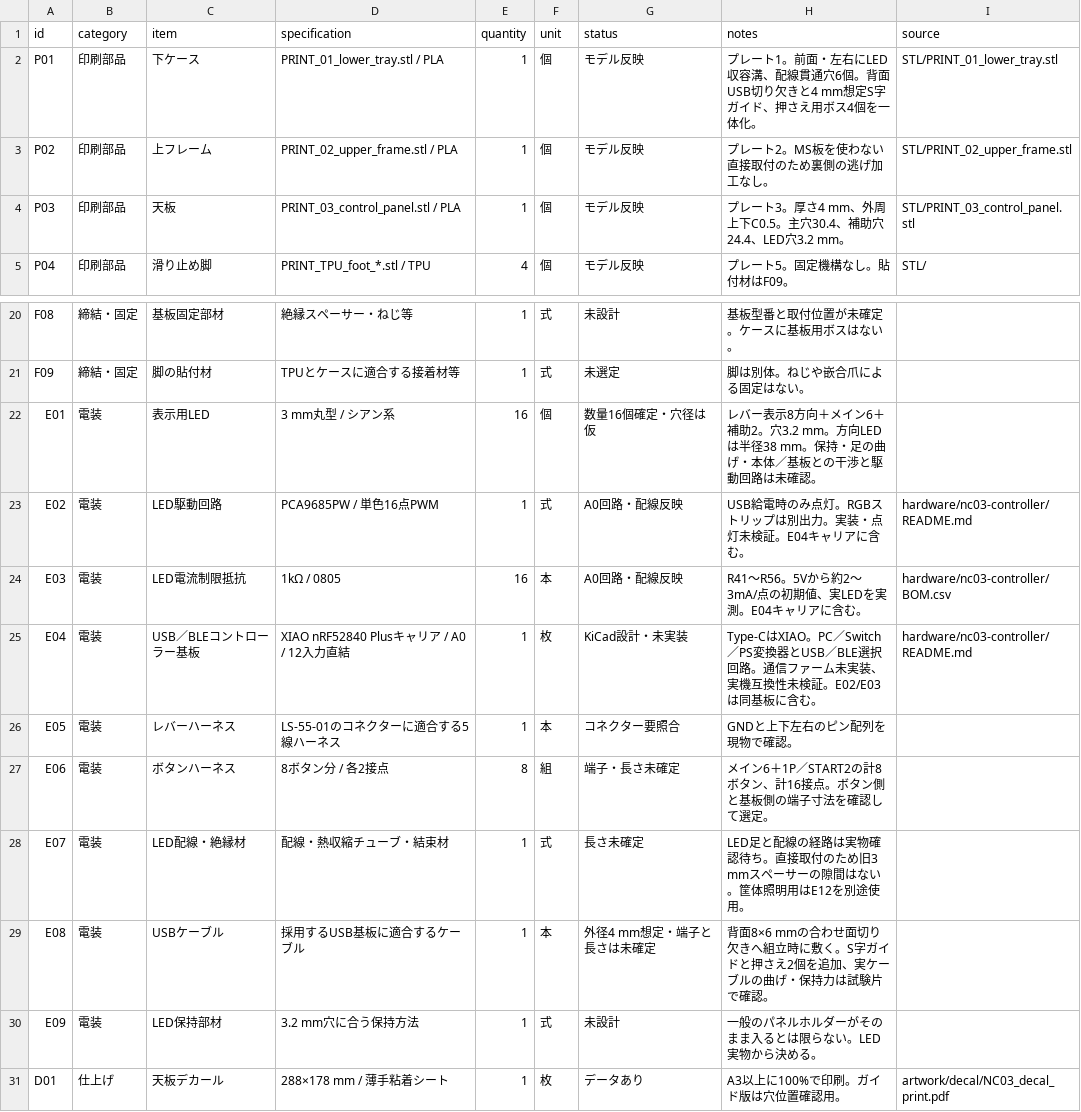
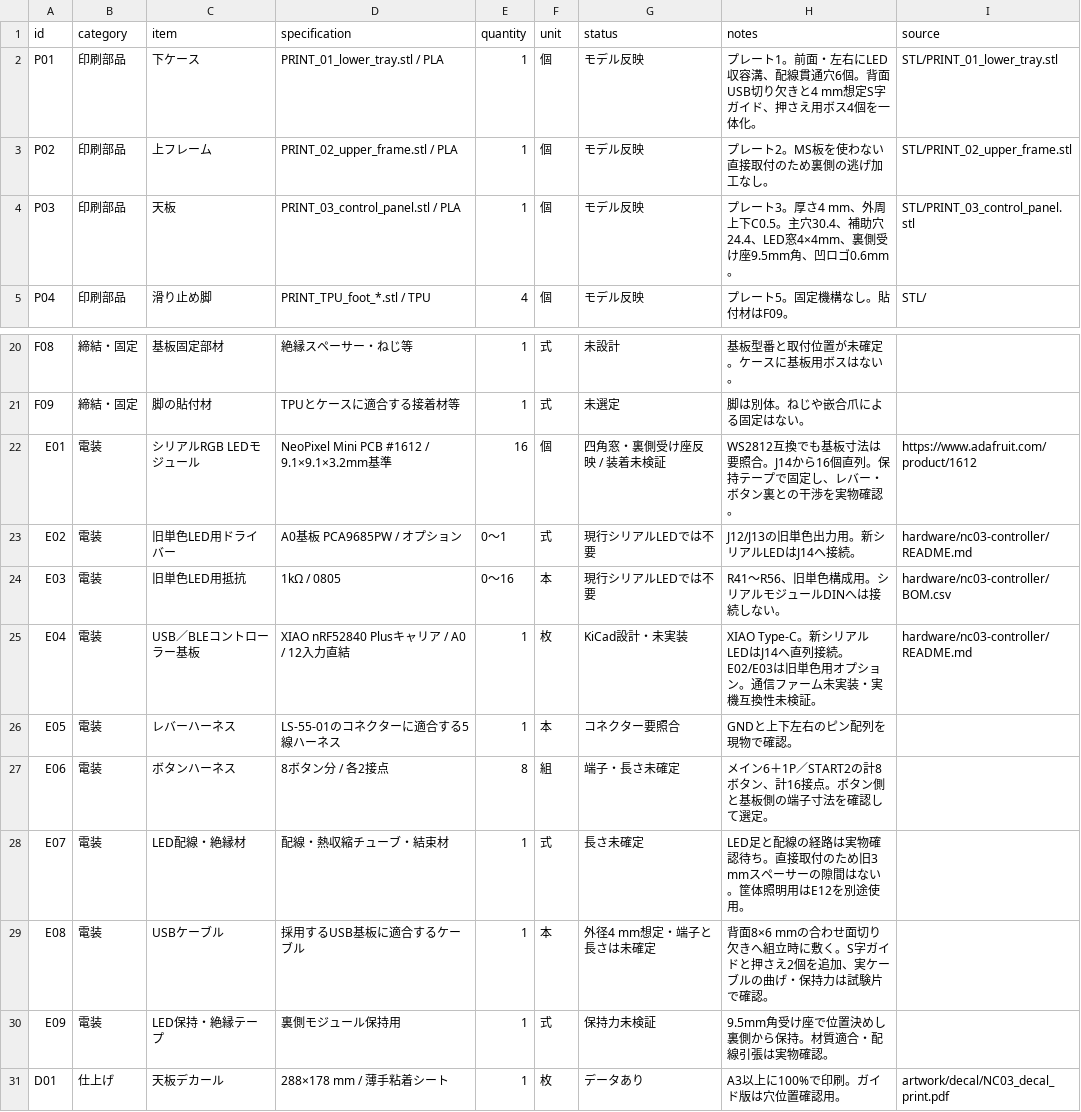
Before and after one commit to GOROman/null-city, a CSV file: BOM.csv, drawn as a sheet; only a part is shown, gaps mark what is left out.

```diff
--- a/BOM.csv
+++ b/BOM.csv
@@ -3,3 +3,3 @@ P01,印刷部品,下ケース,PRINT_01_lower_tray.stl / PLA,1,個,モデル反
 P02,印刷部品,上フレーム,PRINT_02_upper_frame.stl / PLA,1,個,モデル反映,プレート2。MS板を使わない直接取付のため裏側の逃げ加工なし。,STL/PRINT_02_upper_frame.stl
-P03,印刷部品,天板,PRINT_03_control_panel.stl / PLA,1,個,モデル反映,プレート3。厚さ4 mm、外周上下C0.5。主穴30.4、補助穴24.4、LED穴3.2 mm。,STL/PRINT_03_control_panel.stl
+P03,印刷部品,天板,PRINT_03_control_panel.stl / PLA,1,個,モデル反映,プレート3。厚さ4 mm、外周上下C0.5。主穴30.4、補助穴24.4、LED窓4×4mm、裏側受け座9.5mm角、凹ロゴ0.6mm。,STL/PRINT_03_control_panel.stl
 P04,印刷部品,滑り止め脚,PRINT_TPU_foot_*.stl / TPU,4,個,モデル反映,プレート5。固定機構なし。貼付材はF09。,STL/
@@ -21,6 +21,6 @@ F08,締結・固定,基板固定部材,絶縁スペーサー・ねじ等,1,式,
 F09,締結・固定,脚の貼付材,TPUとケースに適合する接着材等,1,式,未選定,脚は別体。ねじや嵌合爪による固定はない。,
-E01,電装,表示用LED,3 mm丸型 / シアン系,16,個,数量16個確定・穴径は仮,レバー表示8方向＋メイン6＋補助2。穴3.2 mm。方向LEDは半径38 mm。保持・足の曲げ・本体／基板との干渉と駆動回路は未確認。,
-E02,電装,LED駆動回路,PCA9685PW / 単色16点PWM,1,式,A0回路・配線反映,USB給電時のみ点灯。RGBストリップは別出力。実装・点灯未検証。E04キャリアに含む。,hardware/nc03-controller/README.md
-E03,電装,LED電流制限抵抗,1kΩ / 0805,16,本,A0回路・配線反映,R41〜R56。5Vから約2〜3mA/点の初期値、実LEDを実測。E04キャリアに含む。,hardware/nc03-controller/BOM.csv
-E04,電装,USB／BLEコントローラー基板,XIAO nRF52840 Plusキャリア / A0 / 12入力直結,1,枚,KiCad設計・未実装,Type-CはXIAO。PC／Switch／PS変換器とUSB／BLE選択回路。通信ファーム未実装、実機互換性未検証。E02/E03は同基板に含む。,hardware/nc03-controller/README.md
+E01,電装,シリアルRGB LEDモジュール,NeoPixel Mini PCB #1612 / 9.1×9.1×3.2mm基準,16,個,四角窓・裏側受け座反映 / 装着未検証,WS2812互換でも基板寸法は要照合。J14から16個直列。保持テープで固定し、レバー・ボタン裏との干渉を実物確認。,https://www.adafruit.com/product/1612
+E02,電装,旧単色LED用ドライバー,A0基板 PCA9685PW / オプション,0〜1,式,現行シリアルLEDでは不要,J12/J13の旧単色出力用。新シリアルLEDはJ14へ接続。,hardware/nc03-controller/README.md
+E03,電装,旧単色LED用抵抗,1kΩ / 0805,0〜16,本,現行シリアルLEDでは不要,R41〜R56、旧単色構成用。シリアルモジュールDINへは接続しない。,hardware/nc03-controller/BOM.csv
+E04,電装,USB／BLEコントローラー基板,XIAO nRF52840 Plusキャリア / A0 / 12入力直結,1,枚,KiCad設計・未実装,XIAO Type-C。新シリアルLEDはJ14へ直列接続。E02/E03は旧単色用オプション。通信ファーム未実装・実機互換性未検証。,hardware/nc03-controller/README.md
 E05,電装,レバーハーネス,LS-55-01のコネクターに適合する5線ハーネス,1,本,コネクター要照合,GNDと上下左右のピン配列を現物で確認。,
@@ -29,3 +29,3 @@ E07,電装,LED配線・絶縁材,配線・熱収縮チューブ・結束材,1,
 E08,電装,USBケーブル,採用するUSB基板に適合するケーブル,1,本,外径4 mm想定・端子と長さは未確定,背面8×6 mmの合わせ面切り欠きへ組立時に敷く。S字ガイドと押さえ2個を追加、実ケーブルの曲げ・保持力は試験片で確認。,
-E09,電装,LED保持部材,3.2 mm穴に合う保持方法,1,式,未設計,一般のパネルホルダーがそのまま入るとは限らない。LED実物から決める。,
+E09,電装,LED保持・絶縁テープ,裏側モジュール保持用,1,式,保持力未検証,9.5mm角受け座で位置決めし裏側から保持。材質適合・配線引張は実物確認。,
 D01,仕上げ,天板デカール,288×178 mm / 薄手粘着シート,1,枚,データあり,A3以上に100%で印刷。ガイド版は穴位置確認用。,artwork/decal/NC03_decal_print.pdf
```
Also changed, not shown: 46 other files.
